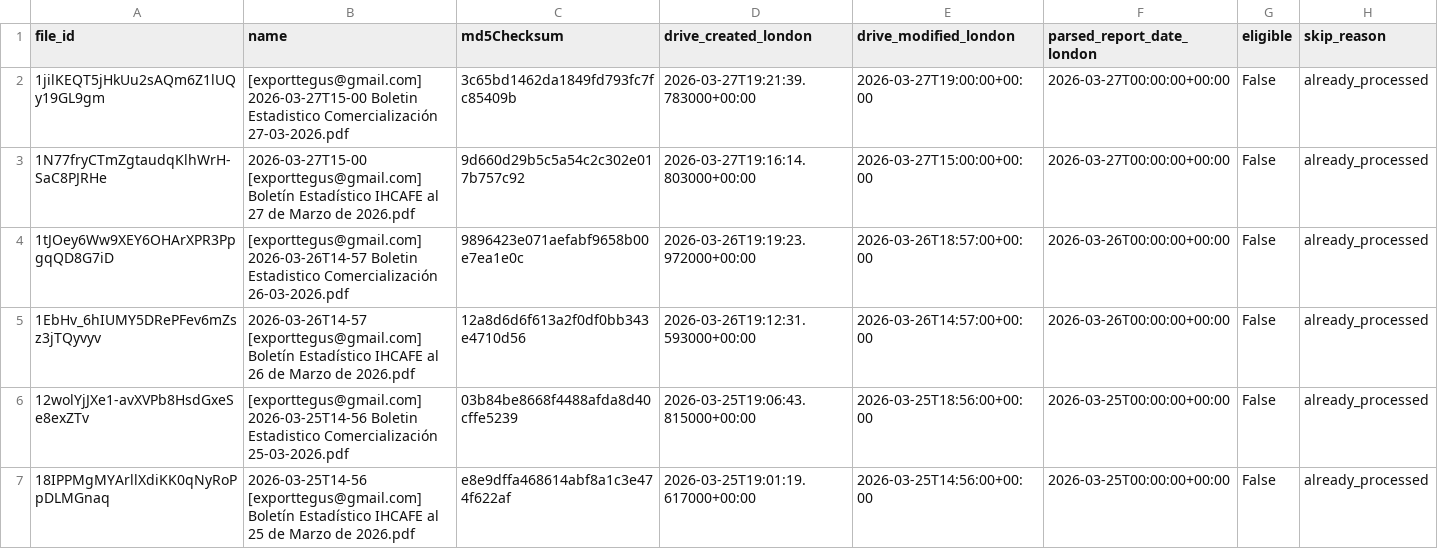
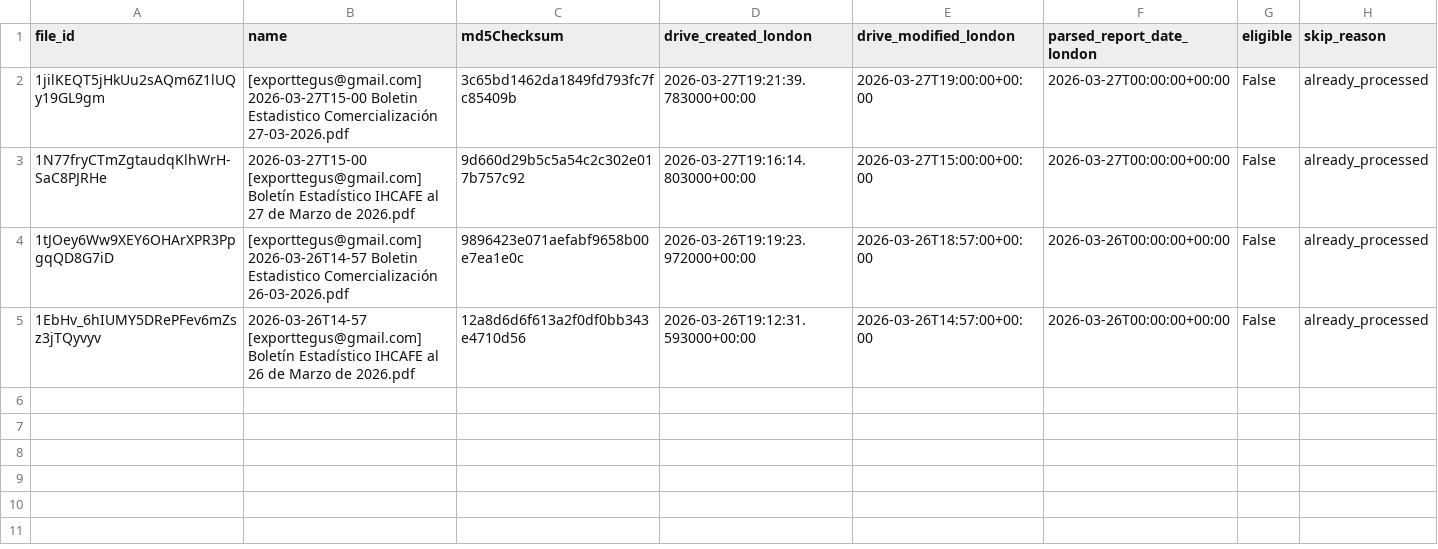
Before and after one commit to JuanDBeltranP/_r, a CSV file: outputs/latest/preflight_latest.csv, drawn as a sheet.

Commit message:
Auto update reports 2026-04-01T19:15:04Z

```diff
--- a/outputs/latest/preflight_latest.csv
+++ b/outputs/latest/preflight_latest.csv
@@ -5,3 +5 @@ file_id,name,md5Checksum,drive_created_london,drive_modified_london,parsed_repor
 1EbHv_6hIUMY5DRePFev6mZsz3jTQyvyv,2026-03-26T14-57 [exporttegus@gmail.com] Boletín Estadístico IHCAFE al 26 de Marzo de 2026.pdf,12a8d6d6f613a2f0df0bb343e4710d56,2026-03-26T19:12:31.593000+00:00,2026-03-26T14:57:00+00:00,2026-03-26T00:00:00+00:00,False,already_processed
-12wolYjJXe1-avXVPb8HsdGxeSe8exZTv,[exporttegus@gmail.com] 2026-03-25T14-56 Boletin Estadistico Comercialización 25-03-2026.pdf,03b84be8668f4488afda8d40cffe5239,2026-03-25T19:06:43.815000+00:00,2026-03-25T18:56:00+00:00,2026-03-25T00:00:00+00:00,False,already_processed
-18IPPMgMYArllXdiKK0qNyRoPpDLMGnaq,2026-03-25T14-56 [exporttegus@gmail.com] Boletín Estadístico IHCAFE al 25 de Marzo de 2026.pdf,e8e9dffa468614abf8a1c3e474f622af,2026-03-25T19:01:19.617000+00:00,2026-03-25T14:56:00+00:00,2026-03-25T00:00:00+00:00,False,already_processed
```
Also changed, not shown: 1 other file.
